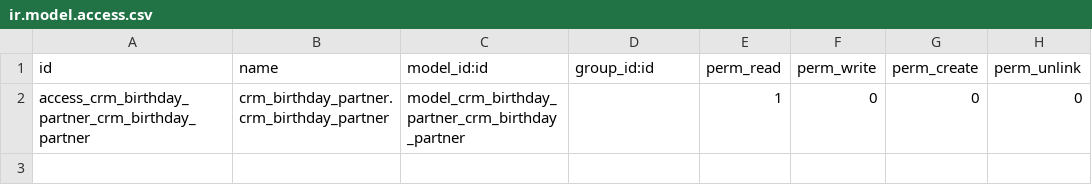
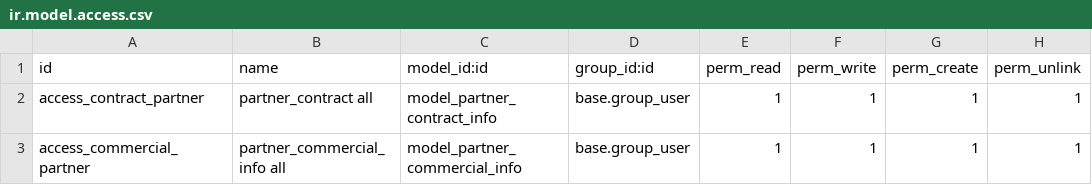
Before and after one commit to keetech/keetech-addons, a CSV file: crm_custom_carbg/security/ir.model.access.csv, drawn as a sheet; removed rows and columns are numbered as before the commit, all else as after; the diff names each change by its address in the sheet, - before the commit and + after, or states it on an @@ line.

```diff
--- a/crm_custom_carbg/security/ir.model.access.csv
+++ b/crm_custom_carbg/security/ir.model.access.csv
-row 2: access_crm_birthday_partner_crm_birthday_partner | crm_birthday_partner.crm_birthday_partner | model_crm_birthday_partner_crm_birthday_partner |  | 1 | 0 | 0 | 0
+row 2: access_contract_partner | partner_contract all | model_partner_contract_info | base.group_user | 1 | 1 | 1 | 1
+row 3: access_commercial_partner | partner_commercial_info all | model_partner_commercial_info | base.group_user | 1 | 1 | 1 | 1
```
Also changed, not shown: 1 other file.
